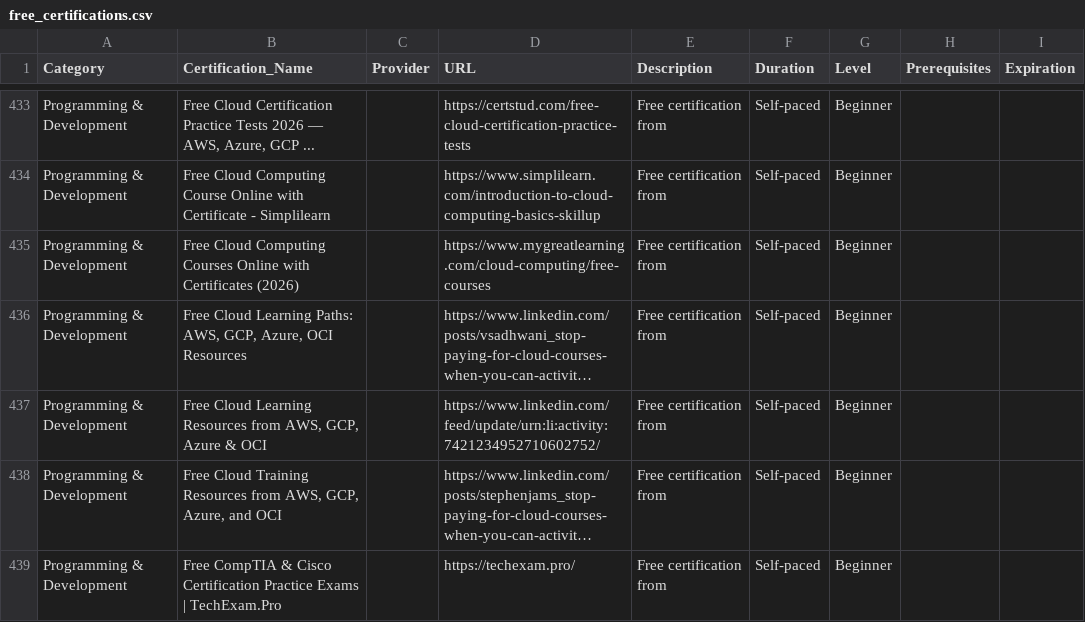
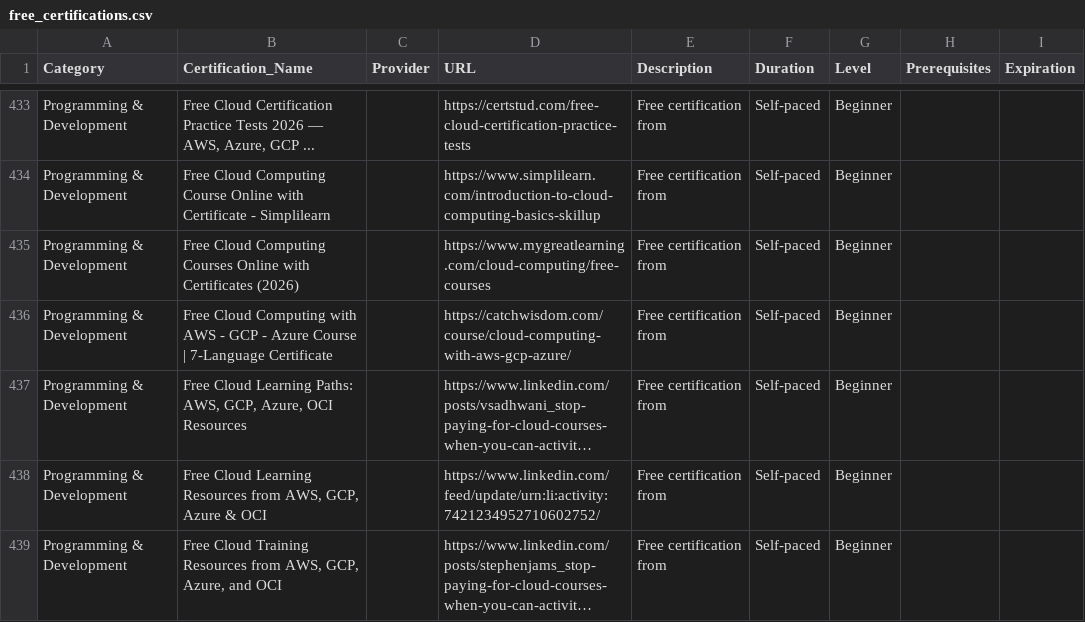
Before and after one commit to saint1415/free_certs, a CSV file: free_certifications.csv, drawn as a sheet; only a part is shown, gaps mark what is left out; the shorter side is filled out with more unchanged rows; long unchanged cells end in …; the diff names each change by its address in the sheet, - before the commit and + after, or states it on an @@ line.

```diff
--- a/free_certifications.csv
+++ b/free_certifications.csv
+row 436: Programming & Development | Free Cloud Computing with AWS - GCP - Azure Course | 7-Language Certificate |  | https://catchwisdom.com/course/cloud-computing-with-aws-gcp-azure/ | Free certification from | Self-paced | Beginner
```
Also changed, not shown: 2 other files.
